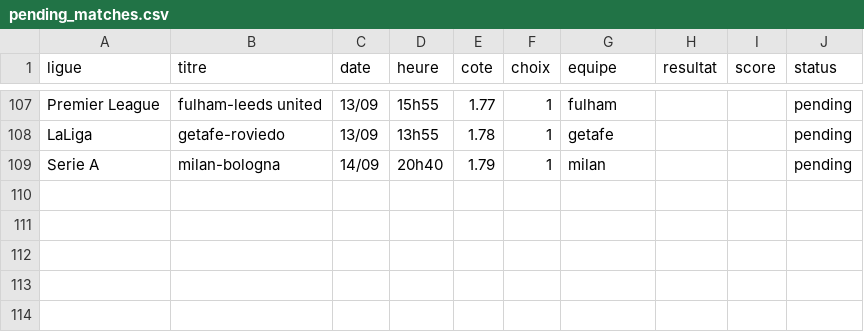
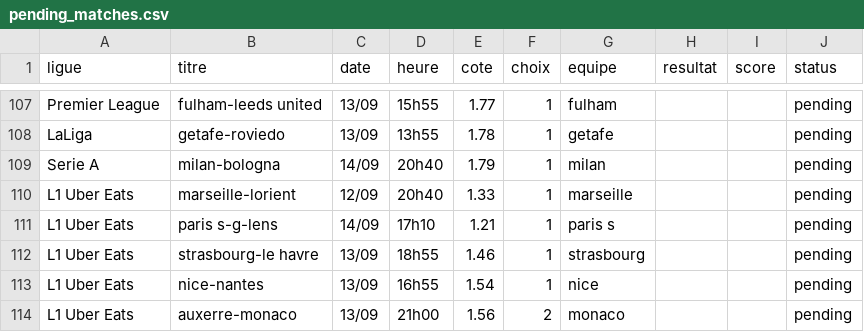
Before and after one commit to DavidSlskB/AlgoPari, a CSV file: data/pending_matches.csv, drawn as a sheet; only a part is shown, gaps mark what is left out; the diff names each change by its address in the sheet, - before the commit and + after, or states it on an @@ line.

```diff
--- a/data/pending_matches.csv
+++ b/data/pending_matches.csv
+row 110: L1 Uber Eats | marseille-lorient | 12/09 | 20h40 | 1.33 | 1 | marseille |  |  | pending
+row 111: L1 Uber Eats | paris s-g-lens | 14/09 | 17h10 | 1.21 | 1 | paris s |  |  | pending
+row 112: L1 Uber Eats | strasbourg-le havre | 13/09 | 18h55 | 1.46 | 1 | strasbourg |  |  | pending
+row 113: L1 Uber Eats | nice-nantes | 13/09 | 16h55 | 1.54 | 1 | nice |  |  | pending
+row 114: L1 Uber Eats | auxerre-monaco | 13/09 | 21h00 | 1.56 | 2 | monaco |  |  | pending
```
Also changed, not shown: 1 other file.
